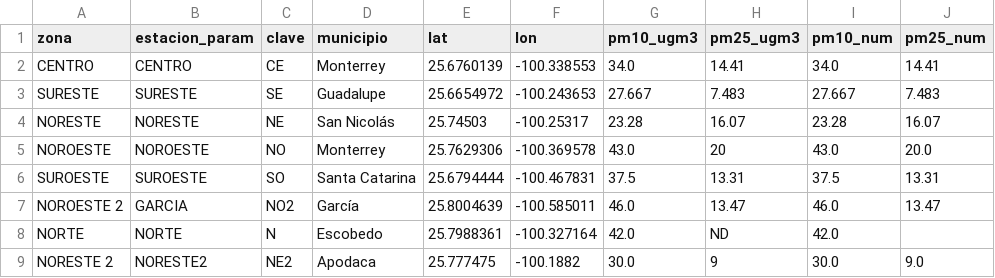
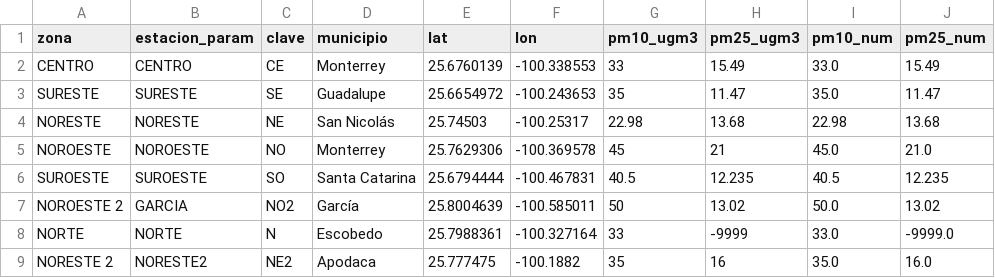
Before and after one commit to vasquez-roberto/capturaDatos_SIMA, a CSV file: sima_lecturas_estaciones.csv, drawn as a sheet; only a part is shown; the diff covers the shown part only.

```diff
--- a/sima_lecturas_estaciones.csv
+++ b/sima_lecturas_estaciones.csv
@@ -1,9 +1,9 @@
 zona,estacion_param,clave,municipio,lat,lon,pm10_ugm3,pm25_ugm3,pm10_num,pm25_num
-CENTRO,CENTRO,CE,Monterrey,25.6760139,-100.338553,34.0,14.41,34.0,14.41
-SURESTE,SURESTE,SE,Guadalupe,25.6654972,-100.243653,27.667,7.483,27.667,7.483
-NORESTE,NORESTE,NE,San Nicolás,25.74503,-100.25317,23.28,16.07,23.28,16.07
-NOROESTE,NOROESTE,NO,Monterrey,25.7629306,-100.369578,43.0,20,43.0,20.0
-SUROESTE,SUROESTE,SO,Santa Catarina,25.6794444,-100.467831,37.5,13.31,37.5,13.31
-NOROESTE 2,GARCIA,NO2,García,25.8004639,-100.585011,46.0,13.47,46.0,13.47
-NORTE,NORTE,N,Escobedo,25.7988361,-100.327164,42.0,ND,42.0,
-NORESTE 2,NORESTE2,NE2,Apodaca,25.777475,-100.1882,30.0,9,30.0,9.0
+CENTRO,CENTRO,CE,Monterrey,25.6760139,-100.338553,33,15.49,33.0,15.49
+SURESTE,SURESTE,SE,Guadalupe,25.6654972,-100.243653,35,11.47,35.0,11.47
+NORESTE,NORESTE,NE,San Nicolás,25.74503,-100.25317,22.98,13.68,22.98,13.68
+NOROESTE,NOROESTE,NO,Monterrey,25.7629306,-100.369578,45,21,45.0,21.0
+SUROESTE,SUROESTE,SO,Santa Catarina,25.6794444,-100.467831,40.5,12.235,40.5,12.235
+NOROESTE 2,GARCIA,NO2,García,25.8004639,-100.585011,50,13.02,50.0,13.02
+NORTE,NORTE,N,Escobedo,25.7988361,-100.327164,33,-9999,33.0,-9999.0
+NORESTE 2,NORESTE2,NE2,Apodaca,25.777475,-100.1882,35,16,35.0,16.0
```
Also changed, not shown: 23 edited cells elsewhere in this file, sima_historico.csv, 1 other file.
